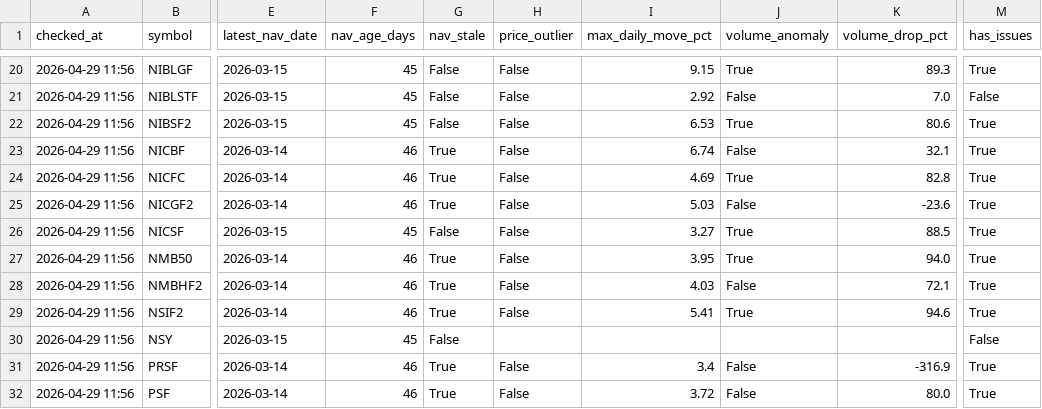
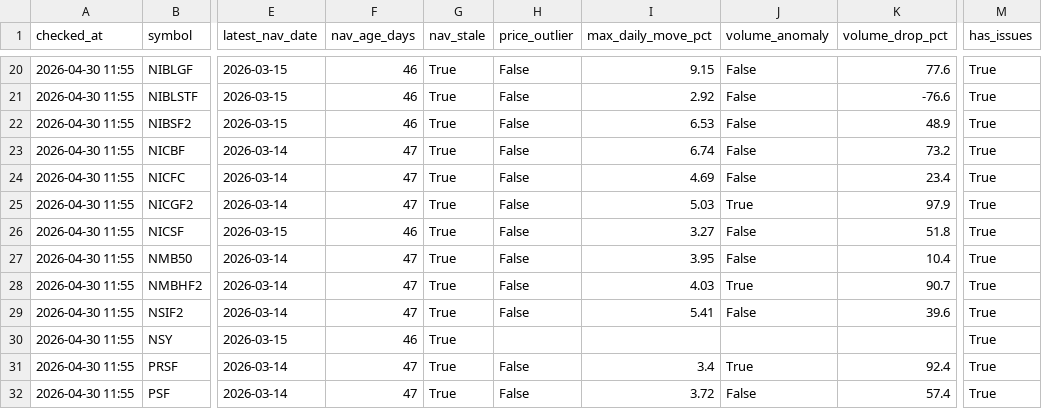
Before and after one commit to Uknowme-h/nepal-mf-quant, a CSV file: data/processed/mf_data_quality.csv, drawn as a sheet; only a part is shown, gaps mark what is left out; the diff covers the shown part only; the diff names each change by its address in the sheet, - before the commit and + after, or states it on an @@ line.

```diff
--- a/data/processed/mf_data_quality.csv
+++ b/data/processed/mf_data_quality.csv
-A20:A32 (checked_at): 2026-04-29 11:56
+A20:A32 (checked_at): 2026-04-30 11:55
-F20:F22 (nav_age_days): 45
+F20:F22 (nav_age_days): 46
-G20:G22 (nav_stale): False
+G20:G22 (nav_stale): True
-J20 (volume_anomaly): True
+J20 (volume_anomaly): False
-K20 (volume_drop_pct): 89.3
+K20 (volume_drop_pct): 77.6
-K21 (volume_drop_pct): 7.0
+K21 (volume_drop_pct): -76.6
-M21 (has_issues): False
+M21 (has_issues): True
-J22 (volume_anomaly): True
+J22 (volume_anomaly): False
-K22 (volume_drop_pct): 80.6
+K22 (volume_drop_pct): 48.9
-F23:F25 (nav_age_days): 46
+F23:F25 (nav_age_days): 47
-K23 (volume_drop_pct): 32.1
+K23 (volume_drop_pct): 73.2
-J24 (volume_anomaly): True
+J24 (volume_anomaly): False
-K24 (volume_drop_pct): 82.8
+K24 (volume_drop_pct): 23.4
-J25 (volume_anomaly): False
+J25 (volume_anomaly): True
-K25 (volume_drop_pct): -23.6
+K25 (volume_drop_pct): 97.9
-F26 (nav_age_days): 45
+F26 (nav_age_days): 46
-G26 (nav_stale): False
+G26 (nav_stale): True
-J26:J27 (volume_anomaly): True
+J26:J27 (volume_anomaly): False
-K26 (volume_drop_pct): 88.5
+K26 (volume_drop_pct): 51.8
-F27:F29 (nav_age_days): 46
+F27:F29 (nav_age_days): 47
-K27 (volume_drop_pct): 94.0
+K27 (volume_drop_pct): 10.4
-J28 (volume_anomaly): False
+J28 (volume_anomaly): True
-K28 (volume_drop_pct): 72.1
+K28 (volume_drop_pct): 90.7
-J29 (volume_anomaly): True
+J29 (volume_anomaly): False
-K29 (volume_drop_pct): 94.6
+K29 (volume_drop_pct): 39.6
-F30 (nav_age_days): 45
+F30 (nav_age_days): 46
-G30 (nav_stale): False
+G30 (nav_stale): True
-M30 (has_issues): False
+M30 (has_issues): True
-F31:F32 (nav_age_days): 46
+F31:F32 (nav_age_days): 47
-J31 (volume_anomaly): False
+J31 (volume_anomaly): True
-K31 (volume_drop_pct): -316.9
+K31 (volume_drop_pct): 92.4
-K32 (volume_drop_pct): 80.0
+K32 (volume_drop_pct): 57.4
```
Also changed, not shown: 138 edited cells elsewhere in this file, data/history/mf_decision_history.csv, data/processed/mf_daily_snapshot.csv, 9 other files.
